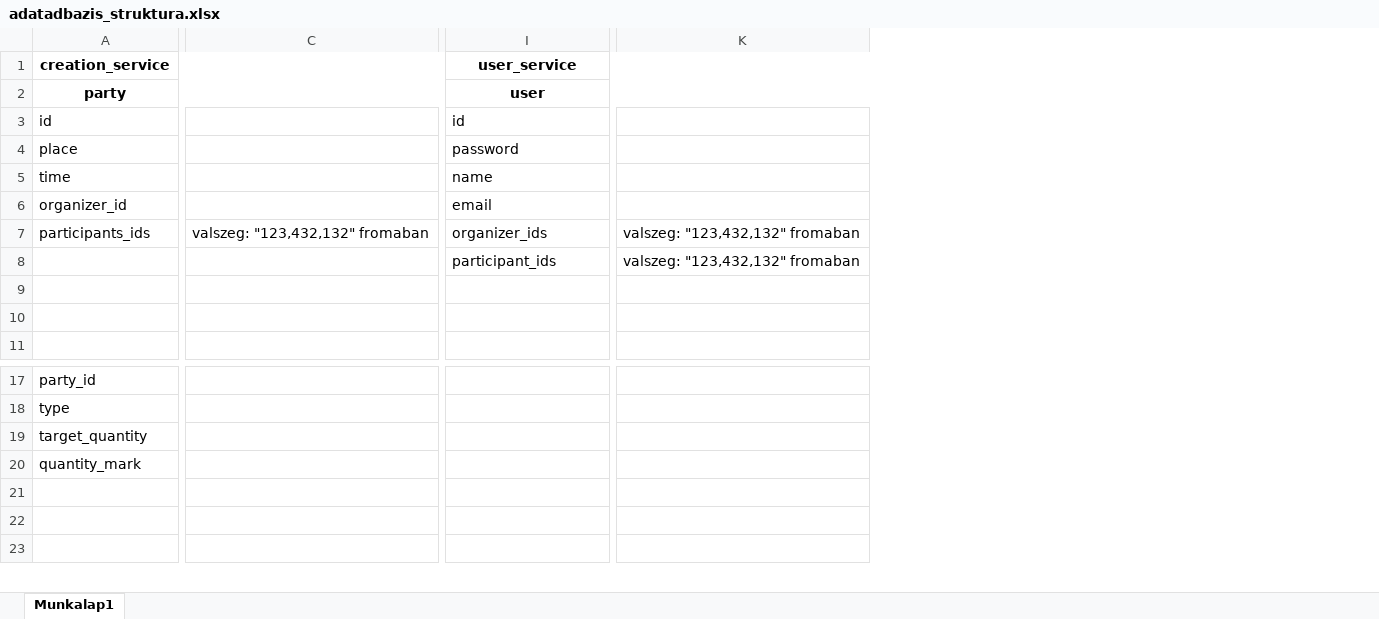
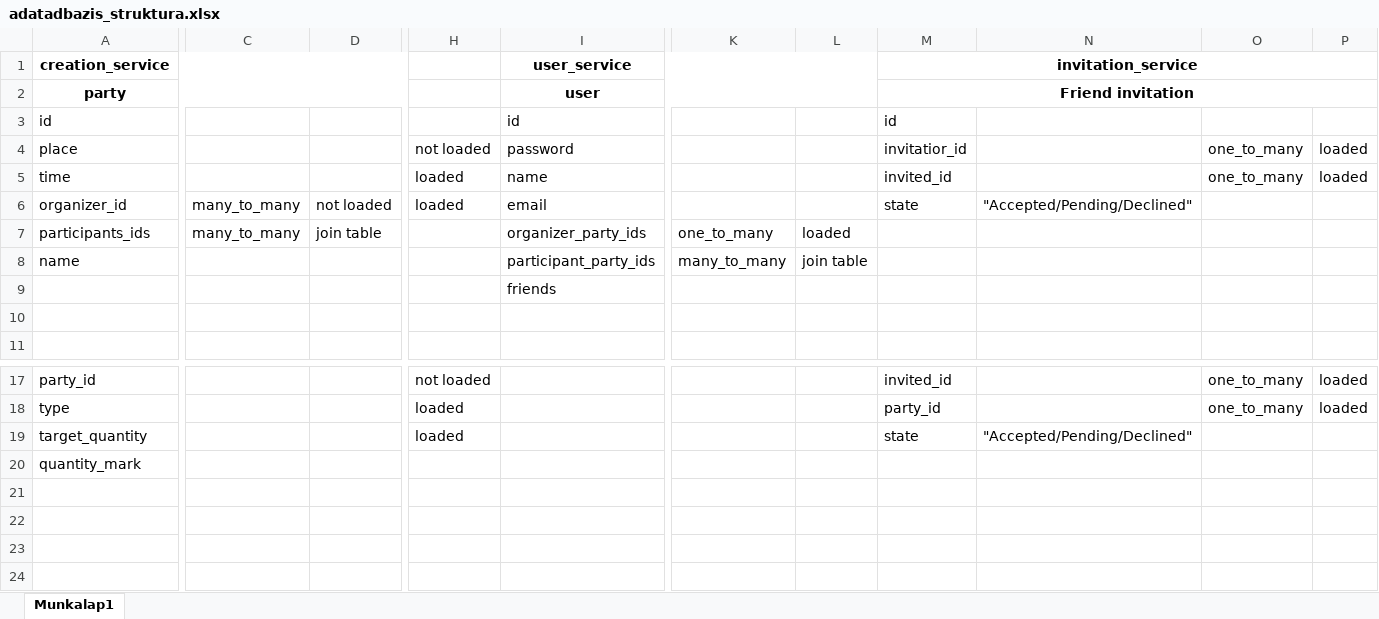
Before and after one commit to zsomborCzaban/party_organizer, an Excel workbook: project_plans/files/adatadbazis_struktura.xlsx, sheet Munkalap1, drawn as a sheet; only a part is shown, gaps mark what is left out; values as stored, in another font and other column widths than the file's, no borders; charts and pictures not drawn; removed rows and columns are numbered as before the commit, all else as after; rows hold the shown columns only; the diff covers the shown part only; the diff names each change by its address in the sheet, - before the commit and + after, or states it on an @@ line.

```diff
--- a/project_plans/files/adatadbazis_struktura.xlsx (sheet Munkalap1)
+++ b/project_plans/files/adatadbazis_struktura.xlsx (sheet Munkalap1)
-column C, row 7: valszeg: "123,432,132" fromaban
+column C, rows 6-7: many_to_many | many_to_many
+column D, rows 6-7: not loaded | join table
+column H, rows 4-6: not loaded | loaded | loaded; rows 17-19: not loaded | loaded | loaded
-column K, rows 7-8: valszeg: "123,432,132" fromaban | valszeg: "123,432,132" fromaban
+column K, rows 7-8: one_to_many | many_to_many
+column L, rows 7-8: loaded | join table
+column M, rows 1-6: invitation_service | Friend invitation | id | invitatior_id | invited_id | state; rows 17-19: invited_id | party_id | state
+column N, row 6: "Accepted/Pending/Declined"; row 19: "Accepted/Pending/Declined"
+column O, rows 4-5: one_to_many | one_to_many; rows 17-18: one_to_many | one_to_many
+column P, rows 4-5: loaded | loaded; rows 17-18: loaded | loaded
-I7: organizer_ids
+I7: organizer_party_ids
-A8: (empty)
+A8: name
-I8: participant_ids
+I8: participant_party_ids
-row 9: (empty)
+row 9:  |  |  |  | friends
+row 22: (empty)
```
Also changed, not shown: 2 removed columns and 5 edited cells elsewhere in this sheet, 17 other files.
